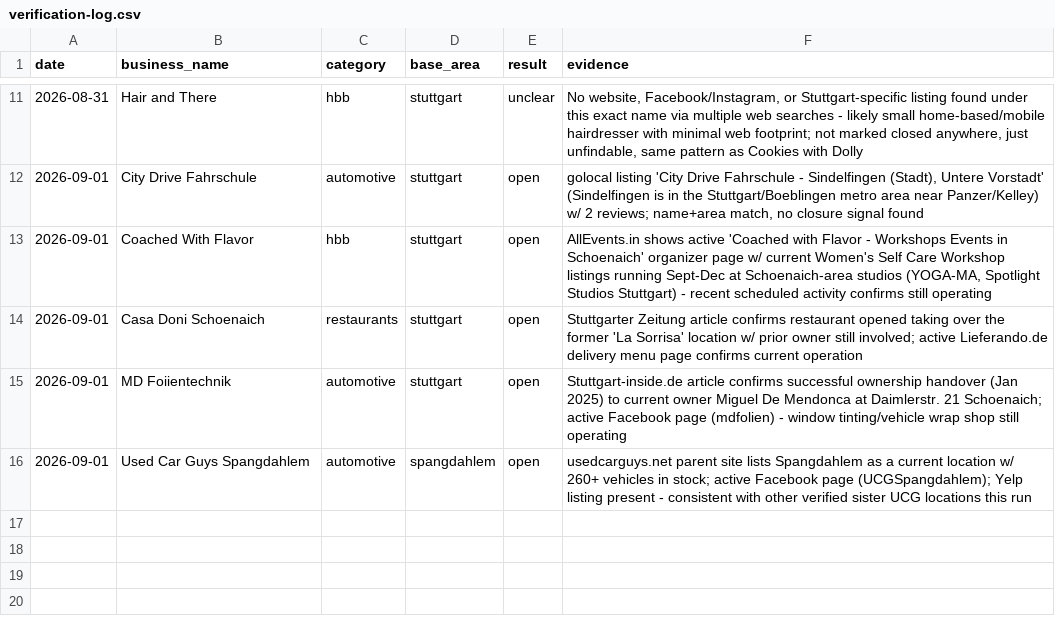
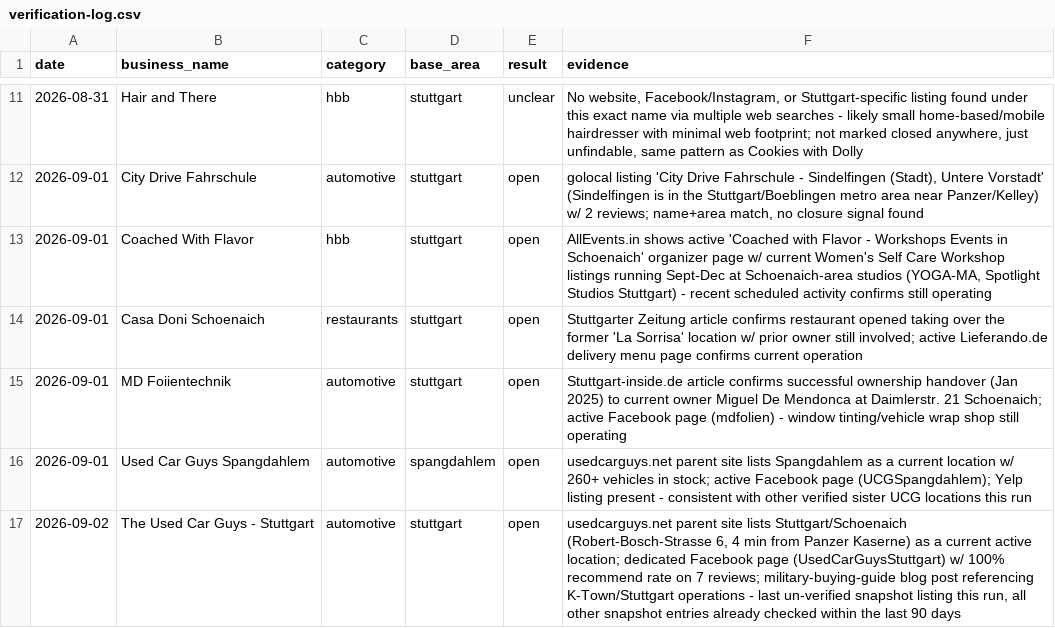
Before and after one commit to TerryL1971/European-Living-Astro, a CSV file: outreach/verification-log.csv, drawn as a sheet; only a part is shown, gaps mark what is left out.

```diff
--- a/outreach/verification-log.csv
+++ b/outreach/verification-log.csv
@@ -16 +16,2 @@ date,business_name,category,base_area,result,evidence
 2026-09-01,Used Car Guys Spangdahlem,automotive,spangdahlem,open,"usedcarguys.net parent site lists Spangdahlem as a current location w/ 260+ vehicles in stock; active Facebook page (UCGSpangdahlem); Yelp listing present - consistent with other verified sister UCG locations this run"
+2026-09-02,The Used Car Guys - Stuttgart,automotive,stuttgart,open,"usedcarguys.net parent site lists Stuttgart/Schoenaich (Robert-Bosch-Strasse 6, 4 min from Panzer Kaserne) as a current active location; dedicated Facebook page (UsedCarGuysStuttgart) w/ 100% recommend rate on 7 reviews; military-buying-guide blog post referencing K-Town/Stuttgart operations - last un-verified snapshot listing this run, all other snapshot entries already checked within the last 90 days"
```
Also changed, not shown: outreach/log.csv, 1 other file.
